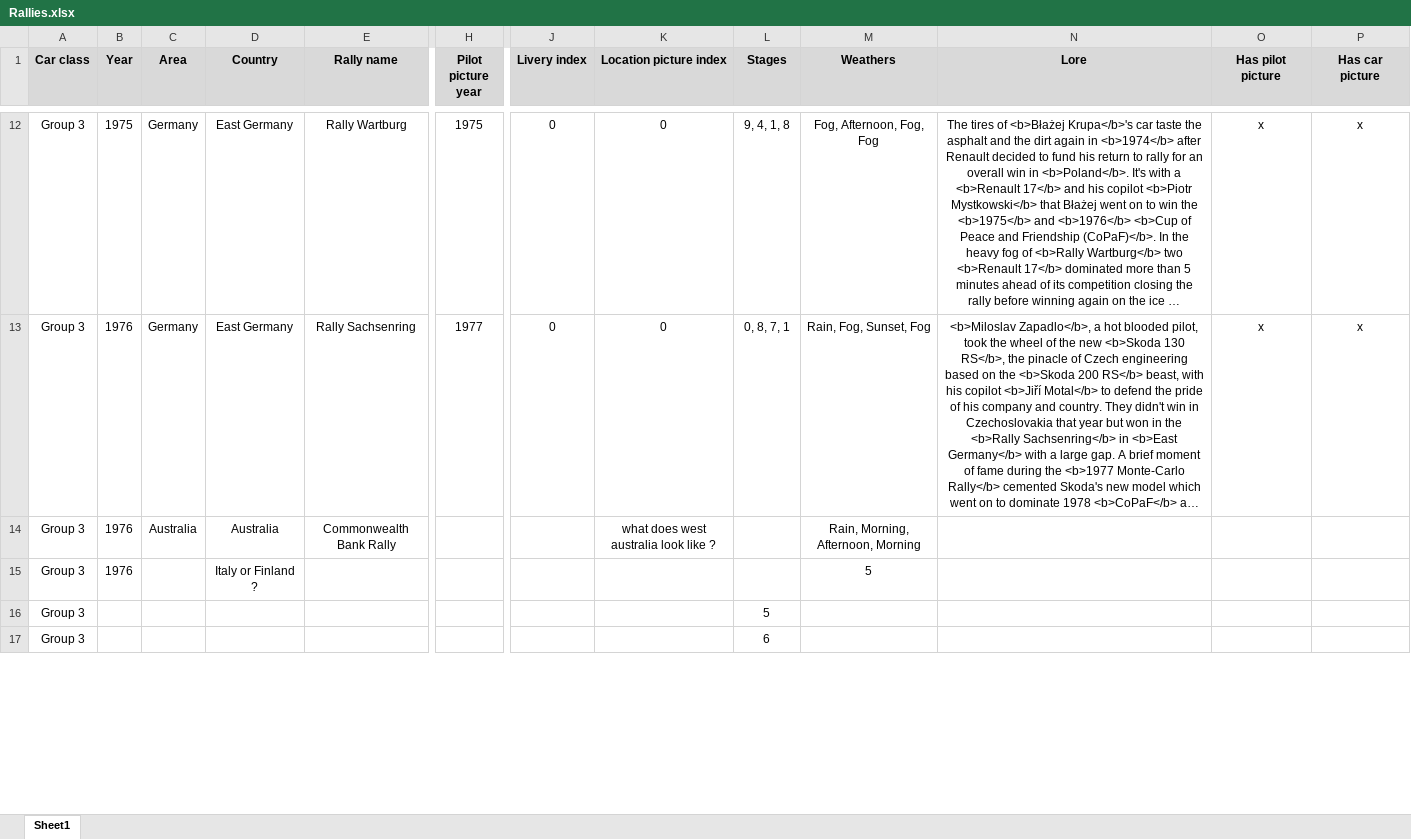
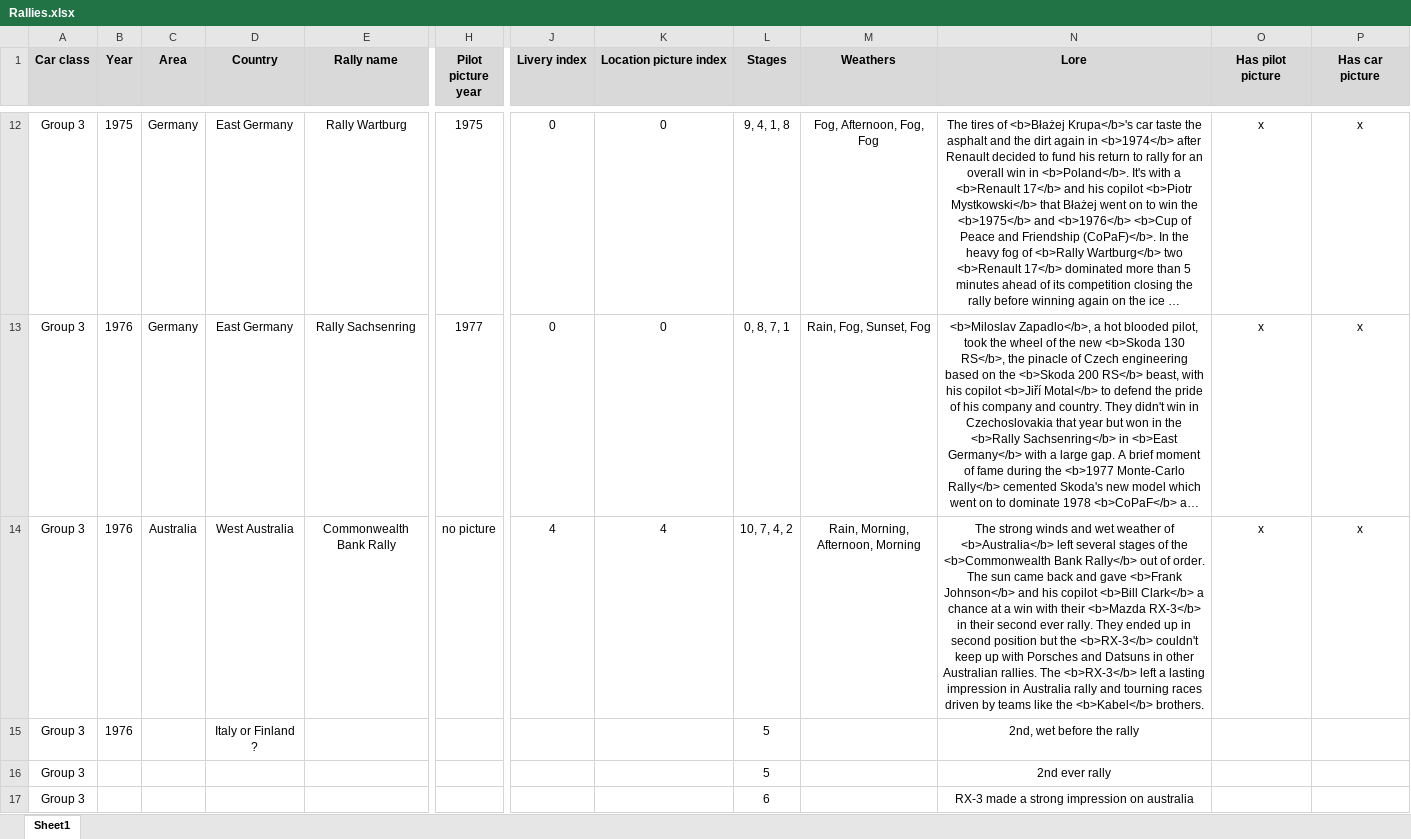
Before and after one commit to MMike17/ArtOfRally_HistoricalCareer, an Excel workbook: Data/Rallies.xlsx, sheet Sheet1, drawn as a sheet; only a part is shown, gaps mark what is left out; long unchanged cells end in …; values as stored, in another font and other column widths than the file's, no borders; conditional formats not drawn; the diff covers the shown part only; the diff names each change by its address in the sheet, - before the commit and + after, or states it on an @@ line.

Commit message:
Add group 3 rally 6

```diff
--- a/Data/Rallies.xlsx (sheet Sheet1)
+++ b/Data/Rallies.xlsx (sheet Sheet1)
-D14 (Country): Australia
+D14 (Country): West Australia
-H14 (Pilot picture year): (empty)
+H14 (Pilot picture year): no picture
-J14 (Livery index): (empty)
+J14 (Livery index): 4
-K14 (Location picture index): what does west australia look like ?
+K14 (Location picture index): 4
-L14 (Stages): (empty)
+L14 (Stages): 10, 7, 4, 2
-N14 (Lore): (empty)
+N14 (Lore): The strong winds and wet weather of <b>Australia</b> left several stages of the <b>Commonwealth Bank Rally</b> out of order. The sun came back and gave <b>Frank Johnson</b> and his copilot <b>Bill Clark</b> a chance at a win with their <b>Mazda RX-3</b> in their second ever rally. They ended up in second position but the <b>RX-3</b> couldn't keep up with Porsches and Datsuns in other Australian rallies. The <b>RX-3</b> left a lasting impression in Australia rally and tourning races driven by teams like the <b>Kabel</b> brothers.
-O14 (Has pilot picture): (empty)
+O14 (Has pilot picture): x
-P14 (Has car picture): (empty)
+P14 (Has car picture): x
-L15 (Stages): (empty)
+L15 (Stages): 5
-M15 (Weathers): 5
+M15 (Weathers): (empty)
-N15 (Lore): (empty)
+N15 (Lore): 2nd, wet before the rally
-N16 (Lore): (empty)
+N16 (Lore): 2nd ever rally
-N17 (Lore): (empty)
+N17 (Lore): RX-3 made a strong impression on australia
```
Also changed, not shown: 4 edited cells elsewhere in this sheet, 3 other files.
